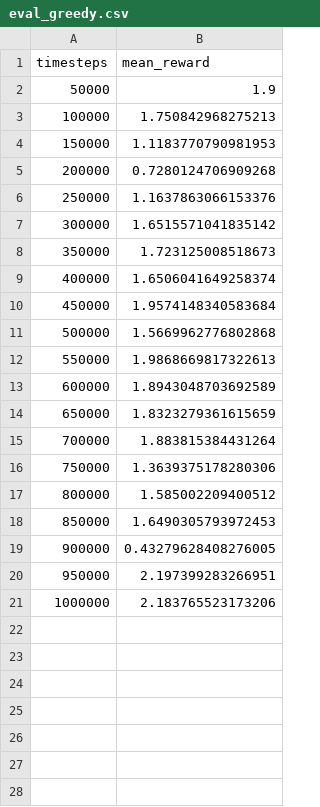
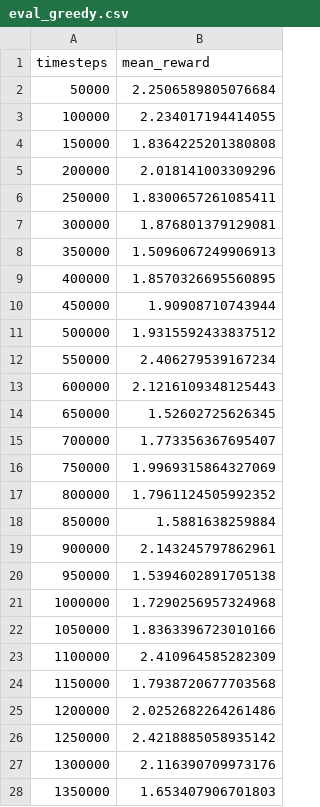
Before and after one commit to Mirgle/negotiation-rl, a CSV file: data/eval_greedy.csv, drawn as a sheet; only a part is shown; the diff covers the shown part only.

```diff
--- a/data/eval_greedy.csv
+++ b/data/eval_greedy.csv
@@ -1,21 +1,28 @@
 timesteps,mean_reward
-50000,1.9
-100000,1.750842968275213
-150000,1.1183770790981953
-200000,0.7280124706909268
-250000,1.1637863066153376
-300000,1.6515571041835142
-350000,1.723125008518673
-400000,1.6506041649258374
-450000,1.9574148340583684
-500000,1.5669962776802868
-550000,1.9868669817322613
-600000,1.8943048703692589
-650000,1.8323279361615659
-700000,1.883815384431264
-750000,1.3639375178280306
-800000,1.585002209400512
-850000,1.6490305793972453
-900000,0.43279628408276005
-950000,2.197399283266951
-1000000,2.183765523173206
+50000,2.2506589805076684
+100000,2.234017194414055
+150000,1.8364225201380808
+200000,2.018141003309296
+250000,1.8300657261085411
+300000,1.876801379129081
+350000,1.5096067249906913
+400000,1.8570326695560895
+450000,1.90908710743944
+500000,1.9315592433837512
+550000,2.406279539167234
+600000,2.1216109348125443
+650000,1.52602725626345
+700000,1.773356367695407
+750000,1.9969315864327069
+800000,1.7961124505992352
+850000,1.5881638259884
+900000,2.143245797862961
+950000,1.5394602891705138
+1000000,1.7290256957324968
+1050000,1.8363396723010166
+1100000,2.410964585282309
+1150000,1.7938720677703568
+1200000,2.0252682264261486
+1250000,2.4218885058935142
+1300000,2.116390709973176
+1350000,1.653407906701803
```
Also changed, not shown: 13 added rows elsewhere in this file, data/eval_random.csv, 3 other files.
